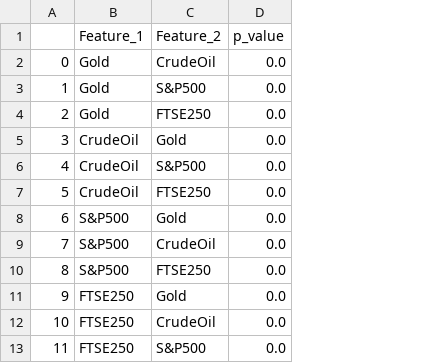
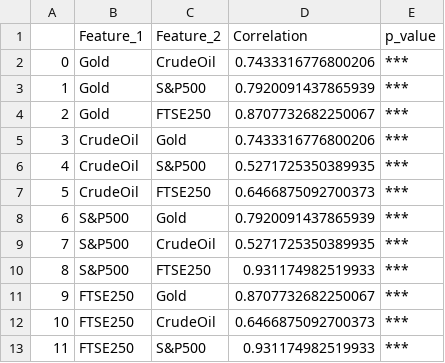
Before and after one commit to maxbranting/gold-forecast, a CSV file: data/p_vals.csv, drawn as a sheet; addresses are those after the commit; the diff names each change by its address in the sheet, - before the commit and + after, or states it on an @@ line.

Commit message:
new plots, new desc data

```diff
--- a/data/p_vals.csv
+++ b/data/p_vals.csv
+column D (Correlation), rows 2-13: 0.7433316776800206 | 0.7920091437865939 | 0.8707732682250067 | 0.7433316776800206 | 0.5271725350389935 | 0.6466875092700373 | 0.7920091437865939 | 0.5271725350389935 | 0.931174982519933 | 0.8707732682250067 | 0.6466875092700373 | 0.931174982519933
-E2:E13 (p_value): 0.0
+E2:E13 (p_value): ***
```
Also changed, not shown: 5 other files.
